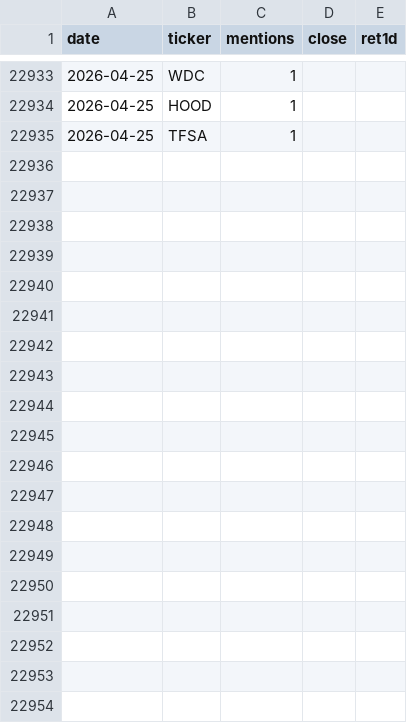
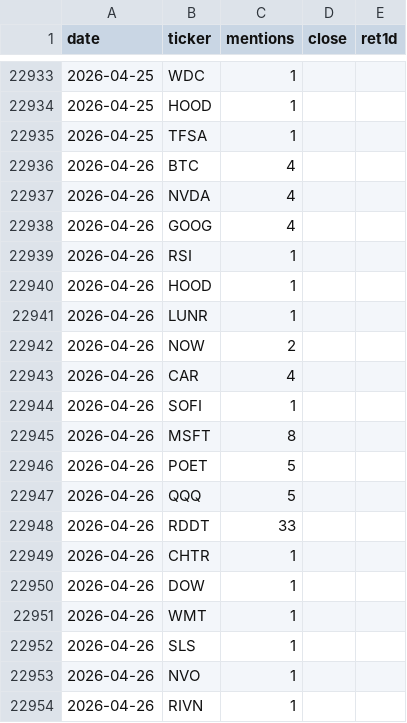
Before and after one commit to jonahmickelson/wsb-app, a CSV file: data/mentions_history.csv, drawn as a sheet; only a part is shown, gaps mark what is left out; the diff covers the shown part only; the diff names each change by its address in the sheet, - before the commit and + after, or states it on an @@ line.

```diff
--- a/data/mentions_history.csv
+++ b/data/mentions_history.csv
+row 22936: 2026-04-26 | BTC | 4
+row 22937: 2026-04-26 | NVDA | 4
+row 22938: 2026-04-26 | GOOG | 4
+row 22939: 2026-04-26 | RSI | 1
+row 22940: 2026-04-26 | HOOD | 1
+row 22941: 2026-04-26 | LUNR | 1
+row 22942: 2026-04-26 | NOW | 2
+row 22943: 2026-04-26 | CAR | 4
+row 22944: 2026-04-26 | SOFI | 1
+row 22945: 2026-04-26 | MSFT | 8
+row 22946: 2026-04-26 | POET | 5
+row 22947: 2026-04-26 | QQQ | 5
+row 22948: 2026-04-26 | RDDT | 33
+row 22949: 2026-04-26 | CHTR | 1
+row 22950: 2026-04-26 | DOW | 1
+row 22951: 2026-04-26 | WMT | 1
+row 22952: 2026-04-26 | SLS | 1
+row 22953: 2026-04-26 | NVO | 1
+row 22954: 2026-04-26 | RIVN | 1
```
Also changed, not shown: 43 added rows and 2 edited cells elsewhere in this file.
